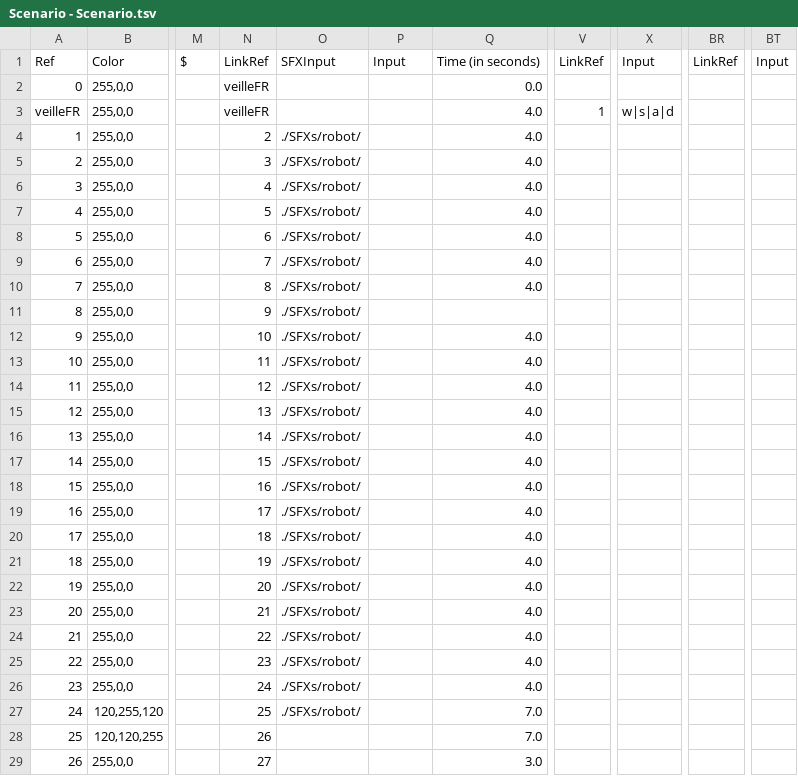
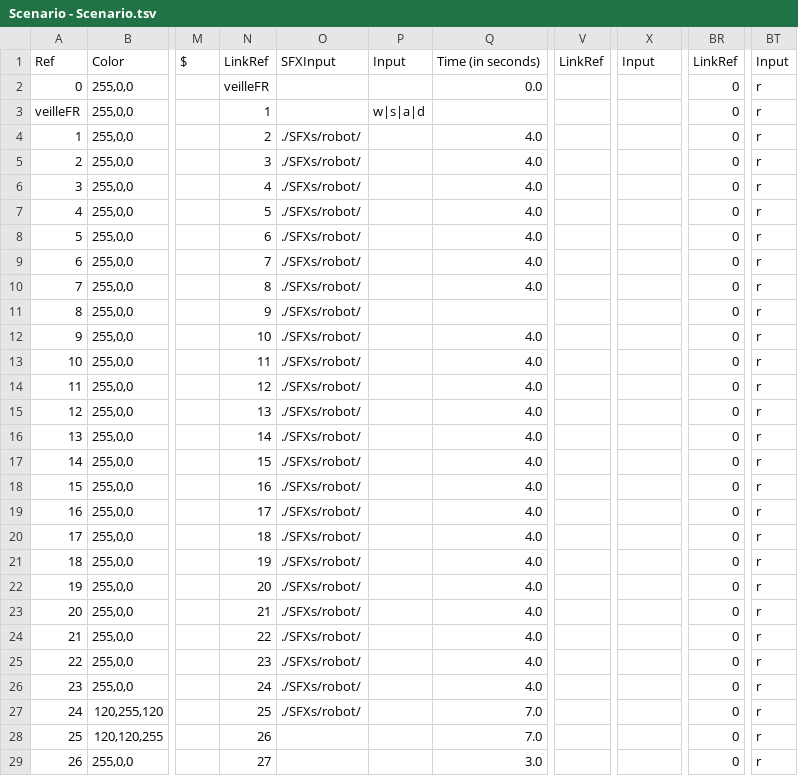
Before and after one commit to Alineaire/2624, a TSV file: Scenario - Scenario.tsv, drawn as a sheet; only a part is shown, gaps mark what is left out; the diff covers the shown part only; the diff names each change by its address in the sheet, - before the commit and + after, or states it on an @@ line.

Commit message:
Final Scenario

```diff
--- a/Scenario - Scenario.tsv
+++ b/Scenario - Scenario.tsv
-BR2:BR29: (empty)
+BR2:BR29: 0
-BT2:BT29: (empty)
+BT2:BT29: r
-N3: veilleFR
+N3: 1
-P3: (empty)
+P3: w|s|a|d
-Q3: 4.0
+Q3: (empty)
-V3: 1
+V3: (empty)
-X3: w|s|a|d
+X3: (empty)
```
Also changed, not shown: 130 edited cells elsewhere in this file.
